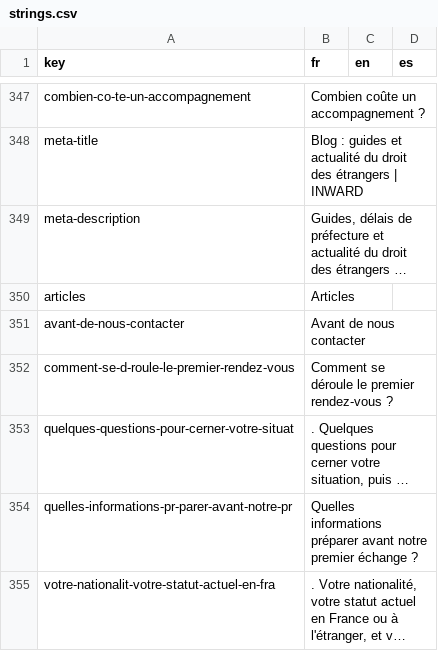
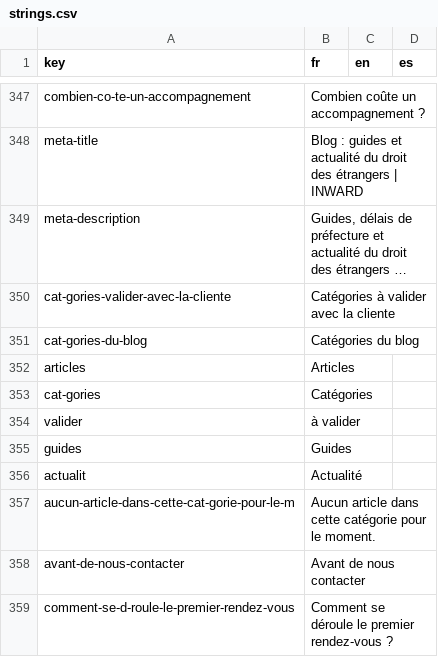
Before and after one commit to agustinabenitezcruz/Inward, a CSV file: content/strings.csv, drawn as a sheet; only a part is shown, gaps mark what is left out; the shorter side is filled out with more unchanged rows; long unchanged cells end in …; the diff names each change by its address in the sheet, - before the commit and + after, or states it on an @@ line.

```diff
--- a/content/strings.csv
+++ b/content/strings.csv
+row 350: cat-gories-valider-avec-la-cliente | Catégories à valider avec la cliente
+row 351: cat-gories-du-blog | Catégories du blog
+row 353: cat-gories | Catégories
+row 354: valider | à valider
+row 355: guides | Guides
+row 356: actualit | Actualité
+row 357: aucun-article-dans-cette-cat-gorie-pour-le-m | Aucun article dans cette catégorie pour le moment.
```
Also changed, not shown: 26 other files.
